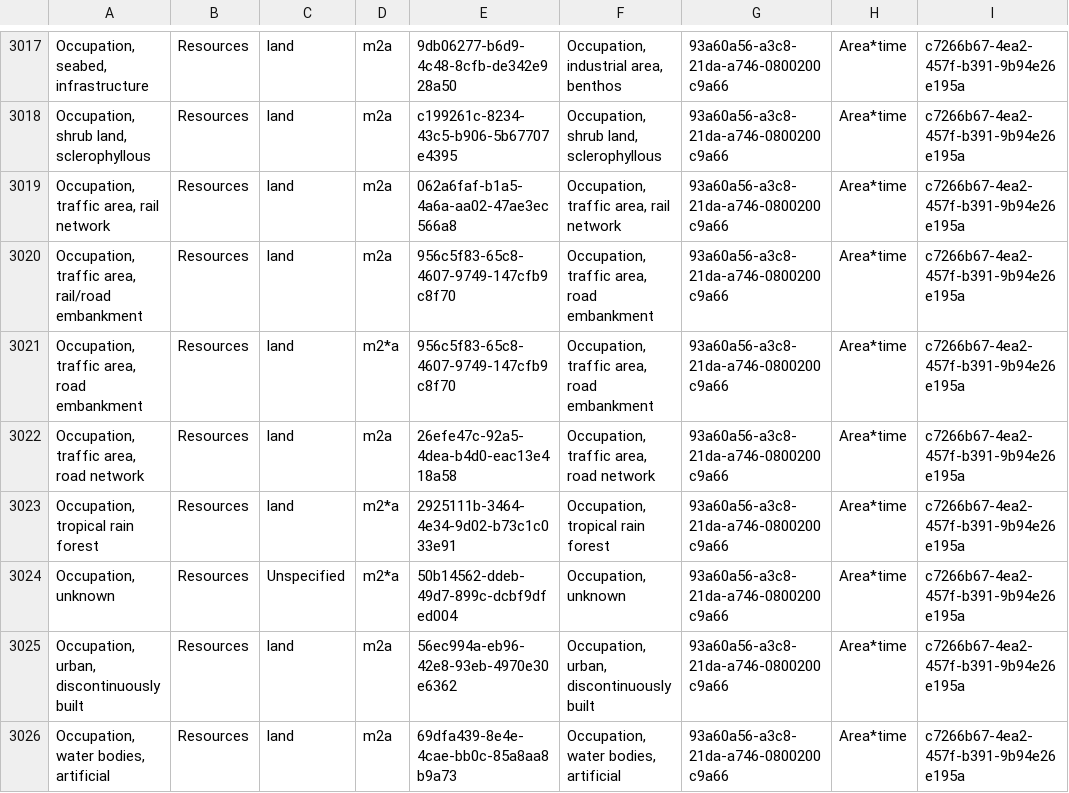
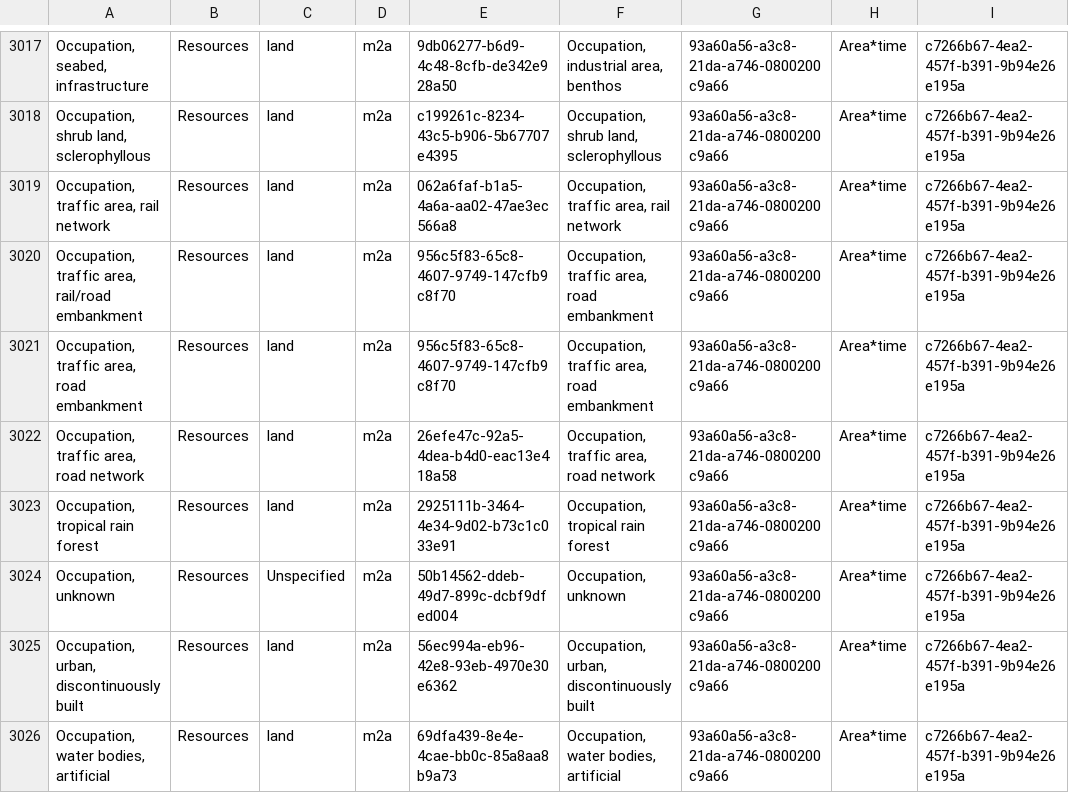
Before and after one commit to GreenDelta/spm2olca, a CSV file: spm2olca/data/flows.csv, drawn as a sheet; only a part is shown, gaps mark what is left out; the diff covers the shown part only; the diff names each change by its address in the sheet, - before the commit and + after, or states it on an @@ line.

```diff
--- a/spm2olca/data/flows.csv
+++ b/spm2olca/data/flows.csv
-D3021: m2*a
+D3021: m2a
-D3023:D3024: m2*a
+D3023:D3024: m2a
```
Also changed, not shown: 20 edited cells elsewhere in this file, 1 other file.
